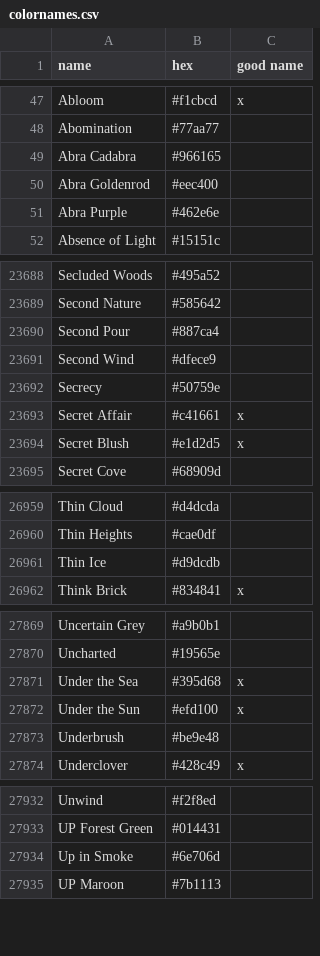
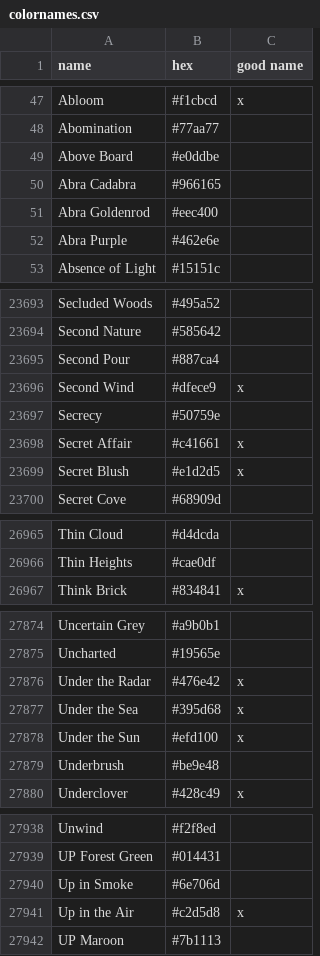
Before and after one commit to meodai/color-names, a CSV file: src/colornames.csv, drawn as a sheet; only a part is shown, gaps mark what is left out; the diff covers the shown part only.

```diff
--- a/src/colornames.csv
+++ b/src/colornames.csv
@@ -48,2 +48,3 @@ Abloom,#f1cbcd,x
 Abomination,#77aa77,
+Above Board,#e0ddbe,
 Abra Cadabra,#966165,
@@ -23690,3 +23695,3 @@ Second Nature,#585642,
 Second Pour,#887ca4,
-Second Wind,#dfece9,
+Second Wind,#dfece9,x
 Secrecy,#50759e,
@@ -26960,3 +26966,2 @@ Thin Cloud,#d4dcda,
 Thin Heights,#cae0df,
-Thin Ice,#d9dcdb,
 Think Brick,#834841,x
@@ -27870,2 +27875,3 @@ Uncertain Grey,#a9b0b1,
 Uncharted,#19565e,
+Under the Radar,#476e42,x
 Under the Sea,#395d68,x
@@ -27934,2 +27940,3 @@ UP Forest Green,#014431,
 Up in Smoke,#6e706d,
+Up in the Air,#c2d5d8,x
 UP Maroon,#7b1113,
```
Also changed, not shown: 5 added rows and 1 edited cell elsewhere in this file, 1 other file.
